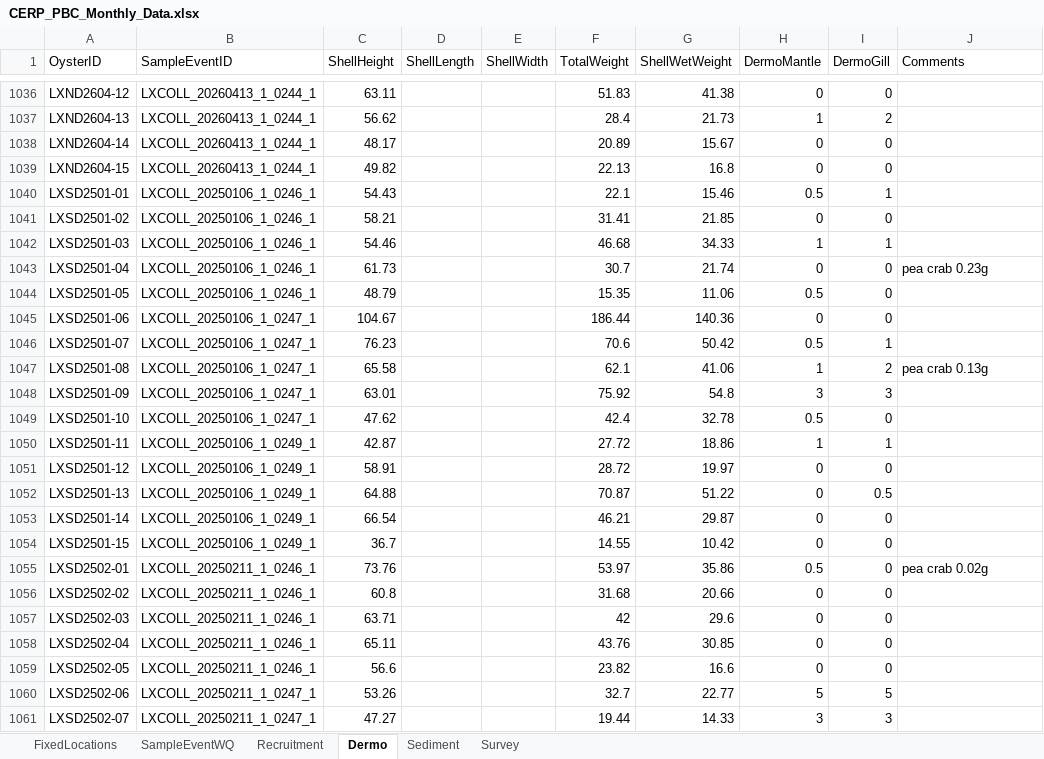
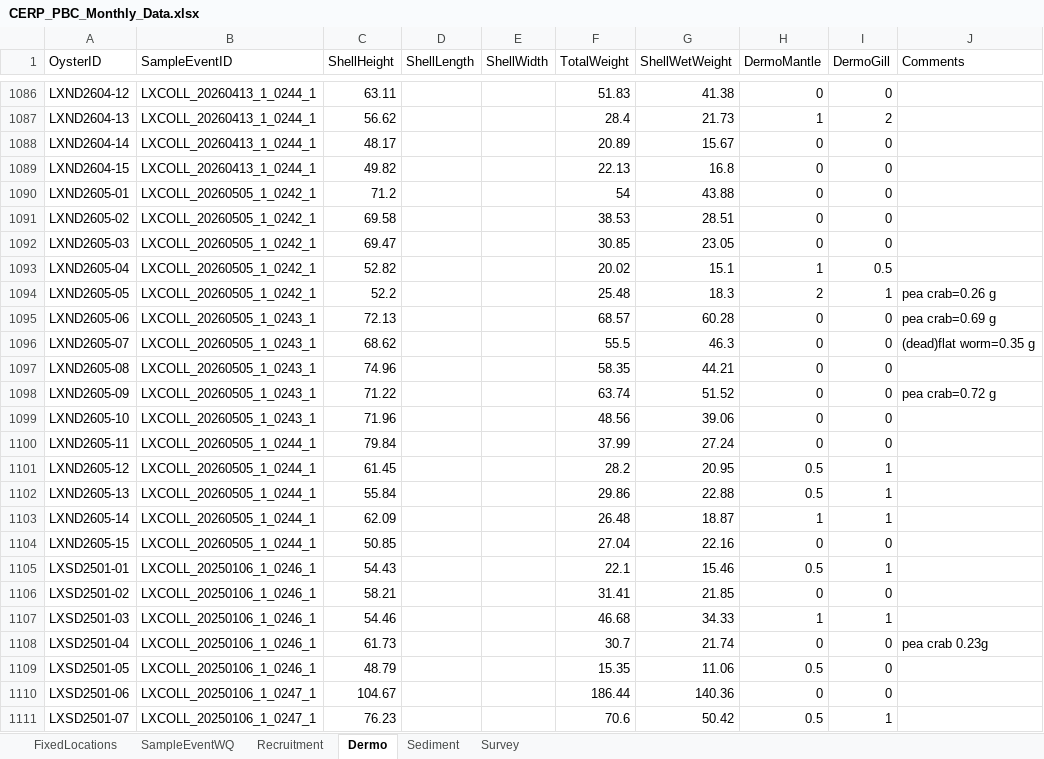
Before and after one commit to E-Levine/Oyster-Reports, an Excel workbook: Monthly/Summary data/CERP_PBC_Monthly_Data.xlsx, sheet Dermo, drawn as a sheet; only a part is shown, gaps mark what is left out; the shorter side is filled out with more unchanged rows; values as stored, in another font and other column widths than the file's, no borders; the diff covers the shown part only; the diff names each change by its address in the sheet, - before the commit and + after, or states it on an @@ line.

```diff
--- a/Monthly/Summary data/CERP_PBC_Monthly_Data.xlsx (sheet Dermo)
+++ b/Monthly/Summary data/CERP_PBC_Monthly_Data.xlsx (sheet Dermo)
+row 1090: LXND2605-01 | LXCOLL_20260505_1_0242_1 | 71.2 |  |  | 54 | 43.88 | 0 | 0
+row 1091: LXND2605-02 | LXCOLL_20260505_1_0242_1 | 69.58 |  |  | 38.53 | 28.51 | 0 | 0
+row 1092: LXND2605-03 | LXCOLL_20260505_1_0242_1 | 69.47 |  |  | 30.85 | 23.05 | 0 | 0
+row 1093: LXND2605-04 | LXCOLL_20260505_1_0242_1 | 52.82 |  |  | 20.02 | 15.1 | 1 | 0.5
+row 1094: LXND2605-05 | LXCOLL_20260505_1_0242_1 | 52.2 |  |  | 25.48 | 18.3 | 2 | 1 | pea crab=0.26 g
+row 1095: LXND2605-06 | LXCOLL_20260505_1_0243_1 | 72.13 |  |  | 68.57 | 60.28 | 0 | 0 | pea crab=0.69 g
+row 1096: LXND2605-07 | LXCOLL_20260505_1_0243_1 | 68.62 |  |  | 55.5 | 46.3 | 0 | 0 | (dead)flat worm=0.35 g
+row 1097: LXND2605-08 | LXCOLL_20260505_1_0243_1 | 74.96 |  |  | 58.35 | 44.21 | 0 | 0
+row 1098: LXND2605-09 | LXCOLL_20260505_1_0243_1 | 71.22 |  |  | 63.74 | 51.52 | 0 | 0 | pea crab=0.72 g
+row 1099: LXND2605-10 | LXCOLL_20260505_1_0243_1 | 71.96 |  |  | 48.56 | 39.06 | 0 | 0
+row 1100: LXND2605-11 | LXCOLL_20260505_1_0244_1 | 79.84 |  |  | 37.99 | 27.24 | 0 | 0
+row 1101: LXND2605-12 | LXCOLL_20260505_1_0244_1 | 61.45 |  |  | 28.2 | 20.95 | 0.5 | 1
+row 1102: LXND2605-13 | LXCOLL_20260505_1_0244_1 | 55.84 |  |  | 29.86 | 22.88 | 0.5 | 1
+row 1103: LXND2605-14 | LXCOLL_20260505_1_0244_1 | 62.09 |  |  | 26.48 | 18.87 | 1 | 1
+row 1104: LXND2605-15 | LXCOLL_20260505_1_0244_1 | 50.85 |  |  | 27.04 | 22.16 | 0 | 0
```
Also changed, not shown: 110 added rows elsewhere in this sheet, sheet Recruitment, sheet Sediment, sheet SampleEventWQ.
